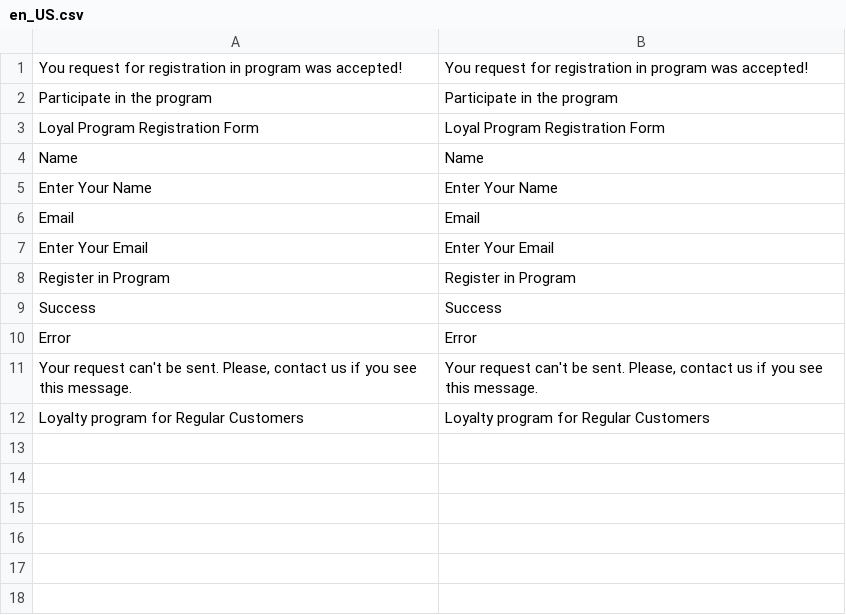
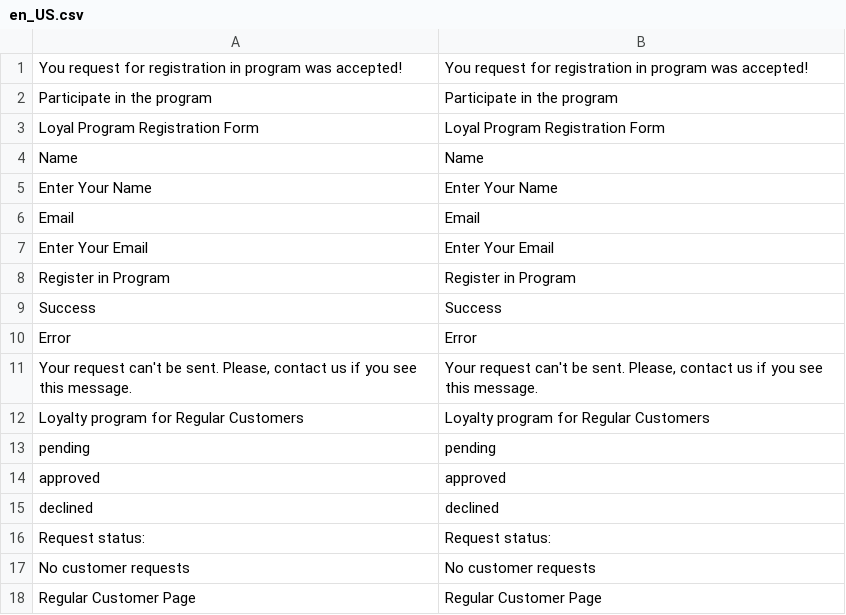
Before and after one commit to renegade-d3v/dv.Campus_AndriiShkrebtii, a CSV file: app/code/AndriiShkrebtii/RegularCustomer/i18n/en_US.csv, drawn as a sheet.

```diff
--- a/app/code/AndriiShkrebtii/RegularCustomer/i18n/en_US.csv
+++ b/app/code/AndriiShkrebtii/RegularCustomer/i18n/en_US.csv
@@ -12 +12,7 @@ Error,Error
 "Loyalty program for Regular Customers","Loyalty program for Regular Customers"
+pending,pending
+approved,approved
+declined,declined
+"Request status:","Request status:"
+"No customer requests","No customer requests"
+"Regular Customer Page","Regular Customer Page"
```
Also changed, not shown: app/code/AndriiShkrebtii/RegularCustomer/i18n/ru_RU.csv, 17 other files.
